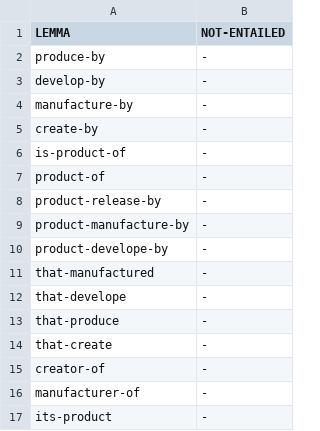
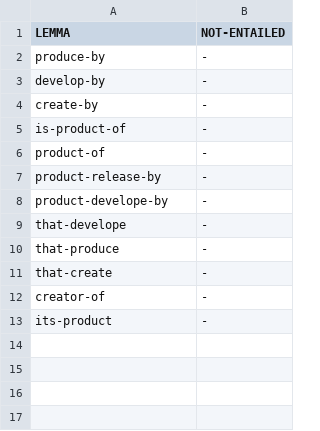
Before and after one commit to yanaiela/lm_meaning, a TSV file: data/pattern_data/entailed_lemmas_extended/P176.tsv, drawn as a sheet.

```diff
--- a/data/pattern_data/entailed_lemmas_extended/P176.tsv
+++ b/data/pattern_data/entailed_lemmas_extended/P176.tsv
@@ -3,3 +3,2 @@ produce-by	-
 develop-by	-
-manufacture-by	-
 create-by	-
@@ -8,5 +7,3 @@ product-of	-
 product-release-by	-
-product-manufacture-by	-
 product-develope-by	-
-that-manufactured	-
 that-develope	-
@@ -15,3 +12,2 @@ that-create	-
 creator-of	-
-manufacturer-of	-
 its-product	-
```
Also changed, not shown: data/pattern_data/entailed_lemmas_extended/P1001.tsv, data/pattern_data/entailed_lemmas_extended/P264.tsv, 13 other files.
